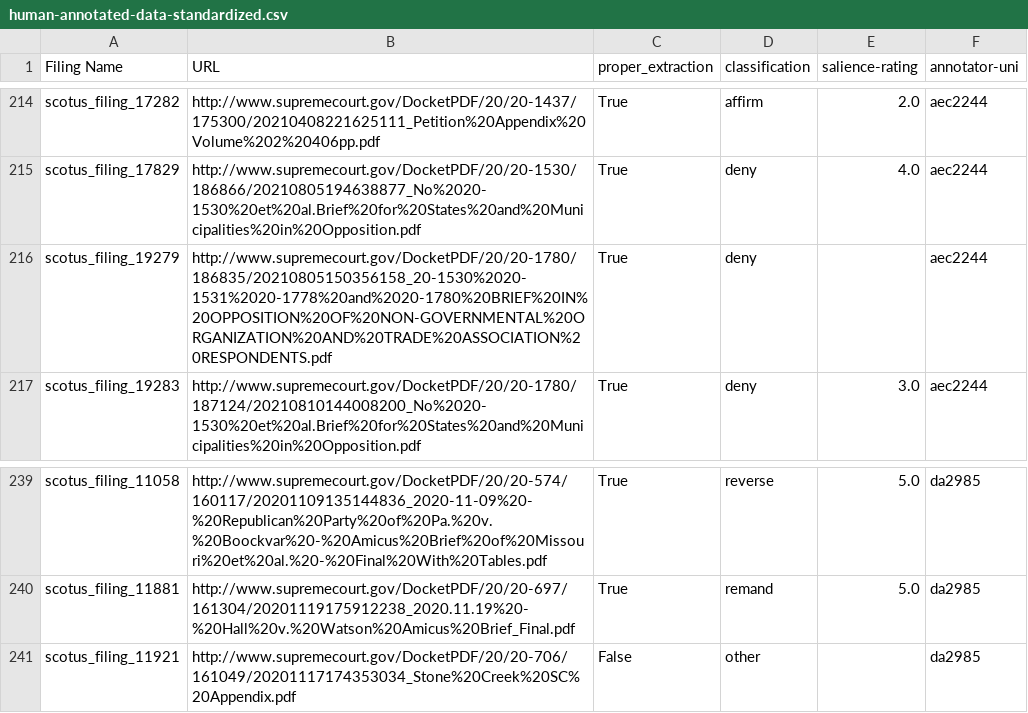
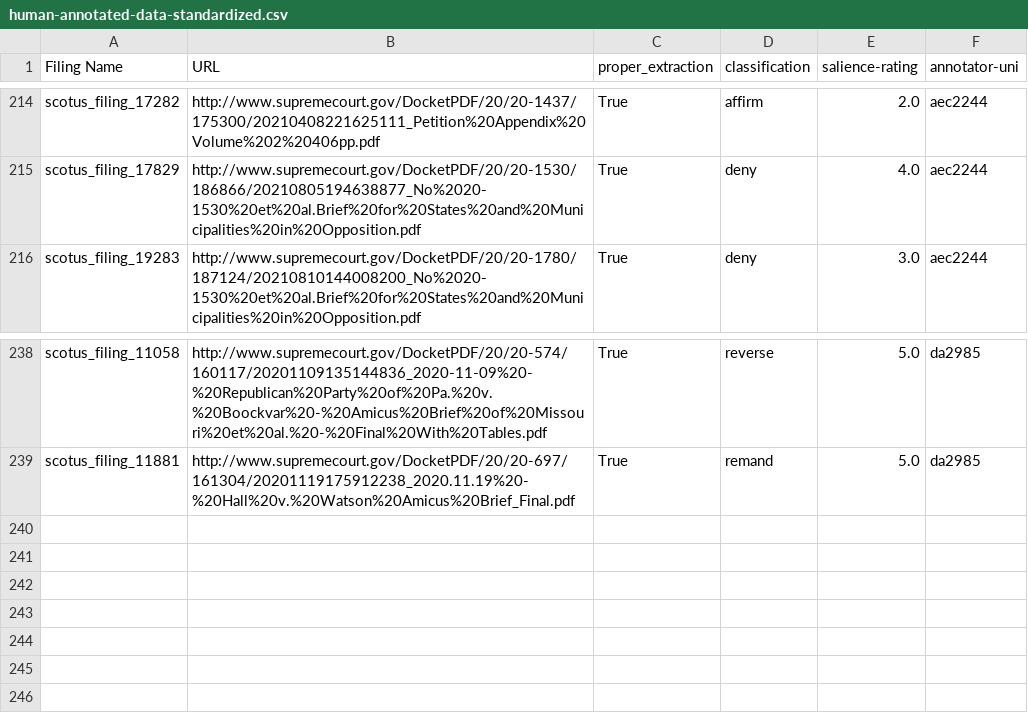
Before and after one commit to jesse-woo/legal-arguments-dataset, a CSV file: csv-parser/annotated-dataset/human-annotated-data-standardized.csv, drawn as a sheet; only a part is shown, gaps mark what is left out; the diff names each change by its address in the sheet, - before the commit and + after, or states it on an @@ line.

Commit message:
drop NA salience rows

```diff
--- a/csv-parser/annotated-dataset/human-annotated-data-standardized.csv
+++ b/csv-parser/annotated-dataset/human-annotated-data-standardized.csv
-row 216: scotus_filing_19279 | http://www.supremecourt.gov/DocketPDF/20/20-1780/186835/20210805150356158_20-1530%2020-1531%2020-1778%20and%2020-1780%20BRIEF%20IN%20OPPOSITION%20OF%20NON-GOVERNMENTAL%20ORGANIZATION%20AND%20TRADE%20ASSOCIATION%20RESPONDENTS.pdf | True | deny |  | aec2244
-row 241: scotus_filing_11921 | http://www.supremecourt.gov/DocketPDF/20/20-706/161049/20201117174353034_Stone%20Creek%20SC%20Appendix.pdf | False | other |  | da2985
```
Also changed, not shown: 1 other file.
